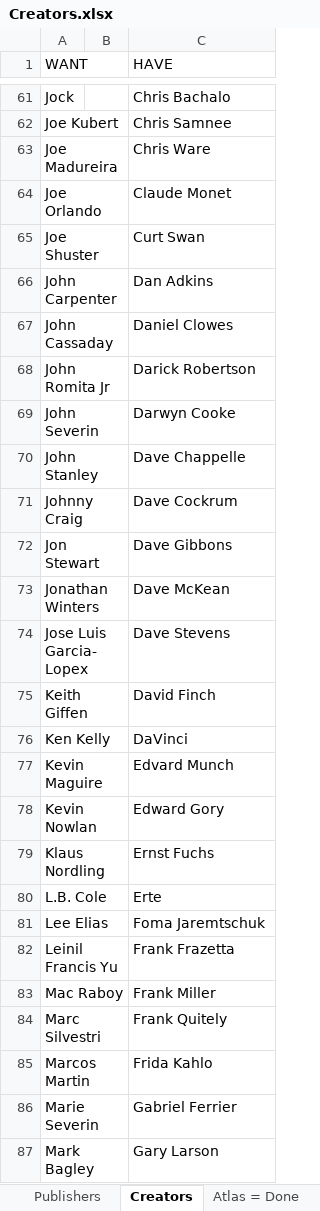
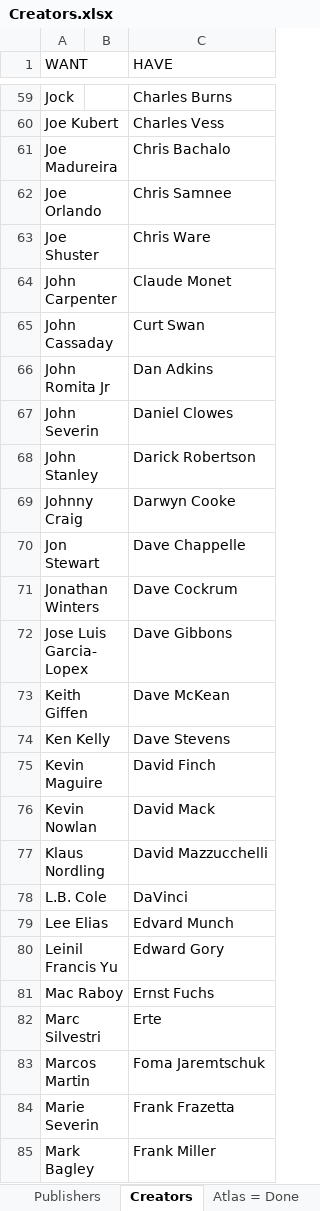
Before and after one commit to blzimg/blzimg.github.io, an Excel workbook: Creators.xlsx, sheet Creators, drawn as a sheet; only a part is shown, gaps mark what is left out; values as stored, in another font and other column widths than the file's, no borders; table styles not drawn; addresses are those after the commit; the diff covers the shown part only; the diff names each change by its address in the sheet, - before the commit and + after, or states it on an @@ line.

Commit message:
David Mazzucchelli

```diff
--- a/Creators.xlsx (sheet Creators)
+++ b/Creators.xlsx (sheet Creators)
-C59 (HAVE): Chris Bachalo
+C59 (HAVE): Charles Burns
-C60 (HAVE): Chris Samnee
+C60 (HAVE): Charles Vess
-C61 (HAVE): Chris Ware
+C61 (HAVE): Chris Bachalo
-C62 (HAVE): Claude Monet
+C62 (HAVE): Chris Samnee
-C63 (HAVE): Curt Swan
+C63 (HAVE): Chris Ware
-C64 (HAVE): Dan Adkins
+C64 (HAVE): Claude Monet
-C65 (HAVE): Daniel Clowes
+C65 (HAVE): Curt Swan
-C66 (HAVE): Darick Robertson
+C66 (HAVE): Dan Adkins
-C67 (HAVE): Darwyn Cooke
+C67 (HAVE): Daniel Clowes
-C68 (HAVE): Dave Chappelle
+C68 (HAVE): Darick Robertson
-C69 (HAVE): Dave Cockrum
+C69 (HAVE): Darwyn Cooke
-C70 (HAVE): Dave Gibbons
+C70 (HAVE): Dave Chappelle
-C71 (HAVE): Dave McKean
+C71 (HAVE): Dave Cockrum
-C72 (HAVE): Dave Stevens
+C72 (HAVE): Dave Gibbons
-C73 (HAVE): David Finch
+C73 (HAVE): Dave McKean
-C74 (HAVE): DaVinci
+C74 (HAVE): Dave Stevens
-C75 (HAVE): Edvard Munch
+C75 (HAVE): David Finch
-C76 (HAVE): Edward Gory
+C76 (HAVE): David Mack
-C77 (HAVE): Ernst Fuchs
+C77 (HAVE): David Mazzucchelli
-C78 (HAVE): Erte
+C78 (HAVE): DaVinci
-C79 (HAVE): Foma Jaremtschuk
+C79 (HAVE): Edvard Munch
-C80 (HAVE): Frank Frazetta
+C80 (HAVE): Edward Gory
-C81 (HAVE): Frank Miller
+C81 (HAVE): Ernst Fuchs
-C82 (HAVE): Frank Quitely
+C82 (HAVE): Erte
-C83 (HAVE): Frida Kahlo
+C83 (HAVE): Foma Jaremtschuk
-C84 (HAVE): Gabriel Ferrier
+C84 (HAVE): Frank Frazetta
-C85 (HAVE): Gary Larson
+C85 (HAVE): Frank Miller
```
Also changed, not shown: 6 added rows, 2 removed rows and 118 edited cells elsewhere in this sheet, 11 other files.
